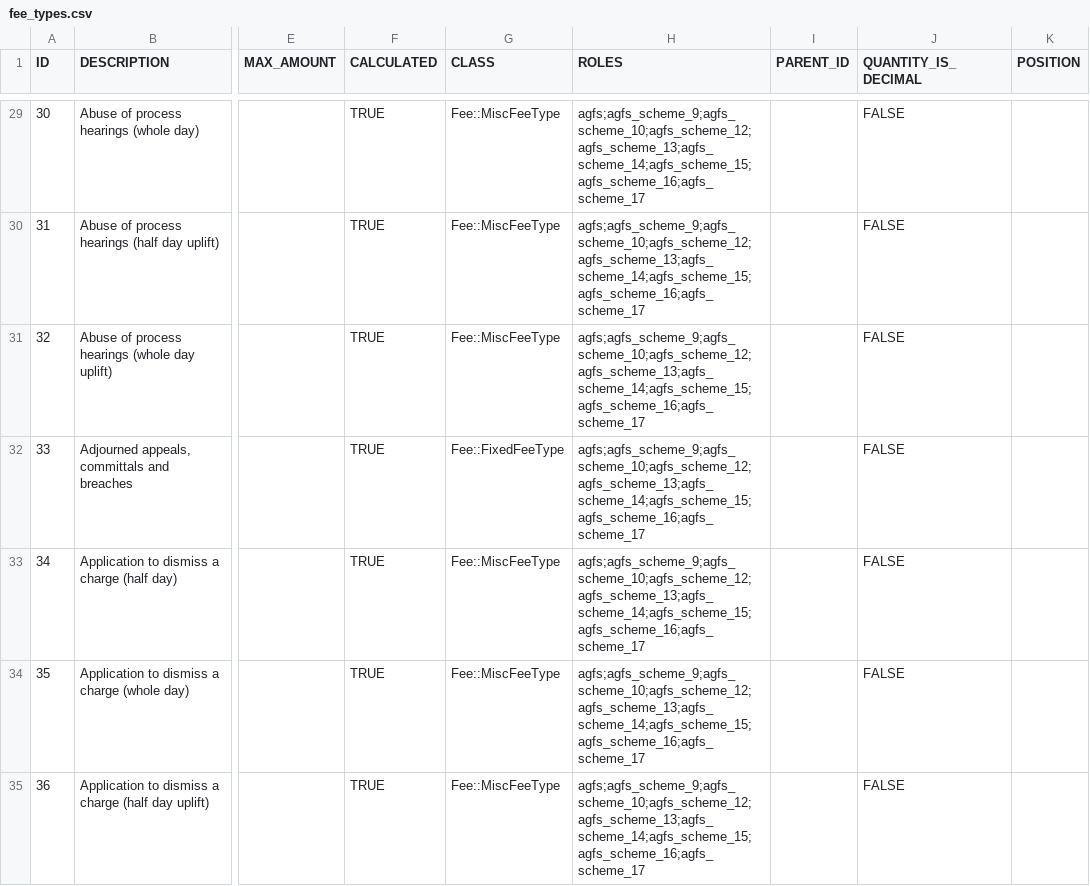
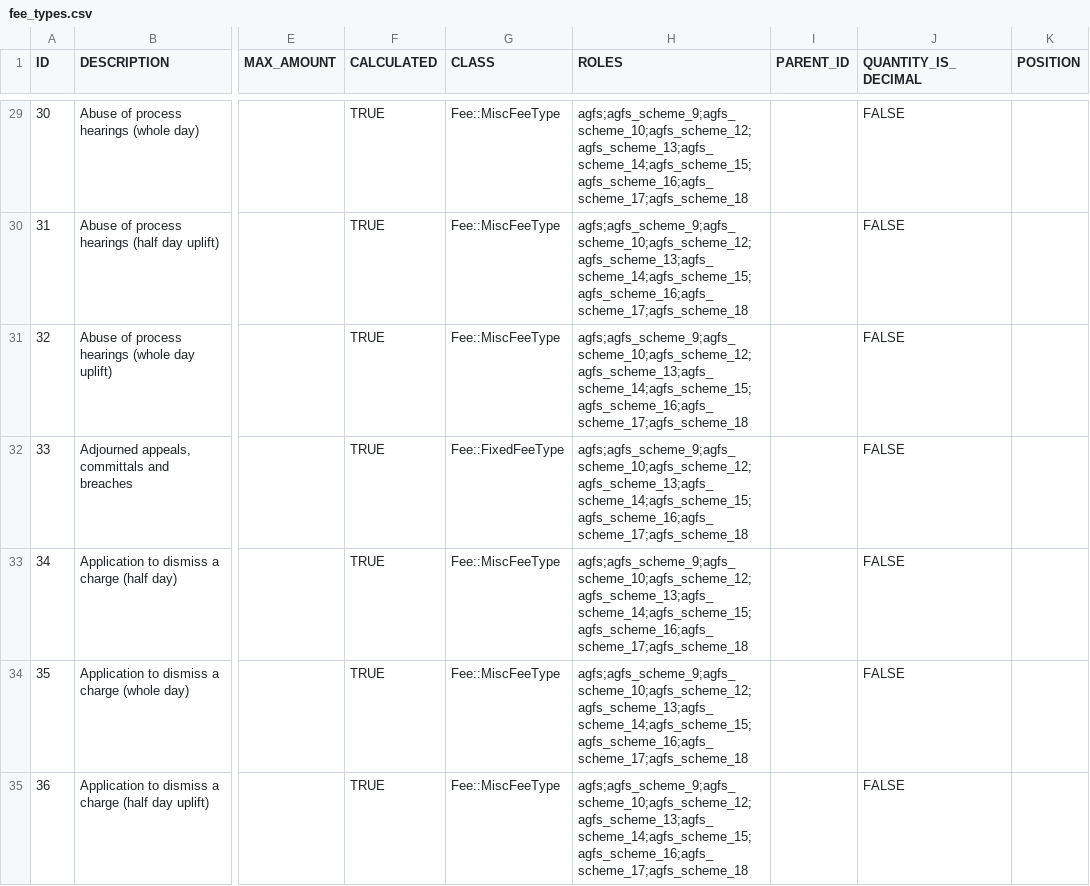
Before and after one commit to ministryofjustice/Claim-for-Crown-Court-Defence, a CSV file: lib/assets/data/fee_types.csv, drawn as a sheet; only a part is shown, gaps mark what is left out; the diff covers the shown part only; the diff names each change by its address in the sheet, - before the commit and + after, or states it on an @@ line.

Commit message:
SPIKE: Add AGFS Fee Scheme 18 + new fee types

```diff
--- a/lib/assets/data/fee_types.csv
+++ b/lib/assets/data/fee_types.csv
-H29:H35 (ROLES): agfs;agfs_scheme_9;agfs_scheme_10;agfs_scheme_12;agfs_scheme_13;agfs_scheme_14;agfs_scheme_15;agfs_scheme_16;agfs_scheme_17
+H29:H35 (ROLES): agfs;agfs_scheme_9;agfs_scheme_10;agfs_scheme_12;agfs_scheme_13;agfs_scheme_14;agfs_scheme_15;agfs_scheme_16;agfs_scheme_17;agfs_scheme_18
```
Also changed, not shown: 4 added rows and 72 edited cells elsewhere in this file, 26 other files.
